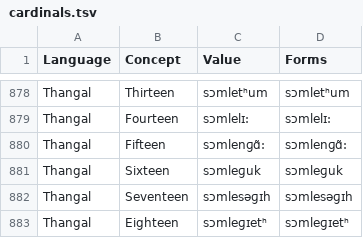
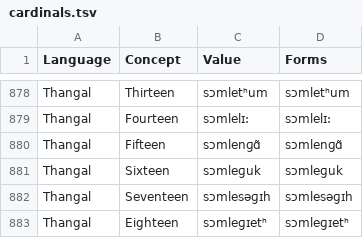
Before and after one commit to numeralbank/sand, a TSV file: raw/cardinals.tsv, drawn as a sheet; only a part is shown, gaps mark what is left out; the diff covers the shown part only.

```diff
--- a/raw/cardinals.tsv
+++ b/raw/cardinals.tsv
@@ -879,3 +879,3 @@ Thangal	Thirteen	sɔmletʰum	sɔmletʰum
 Thangal	Fourteen	sɔmlelɪ:	sɔmlelɪ:
-Thangal	Fifteen	sɔmlenɡɑ̃:	sɔmlenɡɑ̃:
+Thangal	Fifteen	sɔmlenɡɑ̃	sɔmlenɡɑ̃
 Thangal	Sixteen	sɔmleɡuk	sɔmleɡuk
```
Also changed, not shown: 58 edited cells elsewhere in this file.
